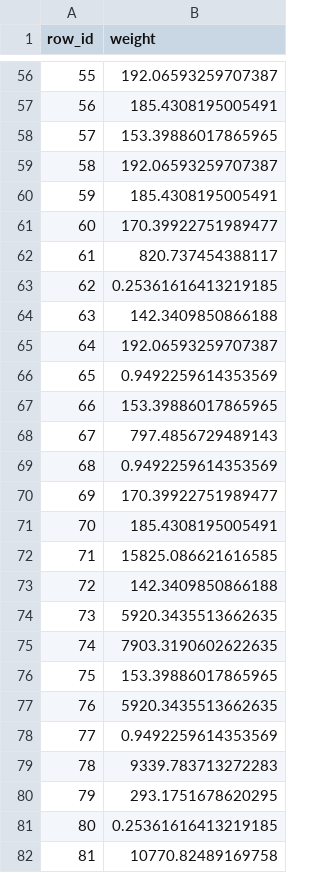
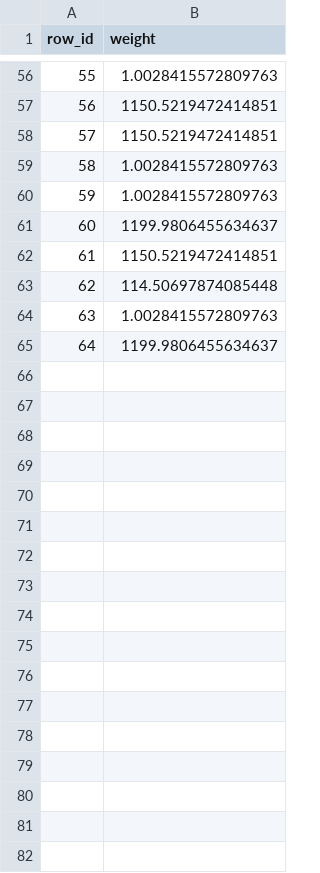
Before and after one commit to albertusk95/probabilistic-covshift, a CSV file: example/data/weight.csv, drawn as a sheet; only a part is shown, gaps mark what is left out; the diff covers the shown part only.

```diff
--- a/example/data/weight.csv
+++ b/example/data/weight.csv
@@ -56,27 +56,10 @@
-55,192.06593259707387
-56,185.4308195005491
-57,153.39886017865965
-58,192.06593259707387
-59,185.4308195005491
-60,170.39922751989477
-61,820.737454388117
-62,0.25361616413219185
-63,142.3409850866188
-64,192.06593259707387
-65,0.9492259614353569
-66,153.39886017865965
-67,797.4856729489143
-68,0.9492259614353569
-69,170.39922751989477
-70,185.4308195005491
-71,15825.086621616585
-72,142.3409850866188
-73,5920.3435513662635
-74,7903.3190602622635
-75,153.39886017865965
-76,5920.3435513662635
-77,0.9492259614353569
-78,9339.783713272283
-79,293.1751678620295
-80,0.25361616413219185
-81,10770.82489169758
+55,1.0028415572809763
+56,1150.5219472414851
+57,1150.5219472414851
+58,1.0028415572809763
+59,1.0028415572809763
+60,1199.9806455634637
+61,1150.5219472414851
+62,114.50697874085448
+63,1.0028415572809763
+64,1199.9806455634637
```
Also changed, not shown: 3 removed rows and 54 edited cells elsewhere in this file, 12 other files.
